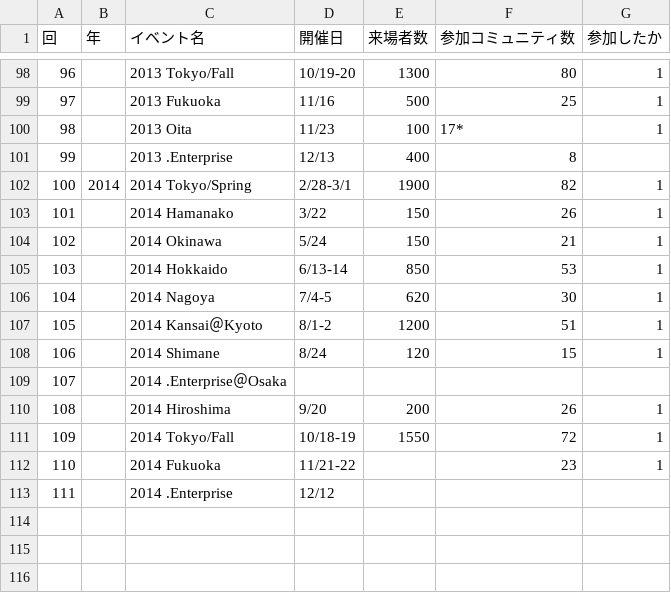
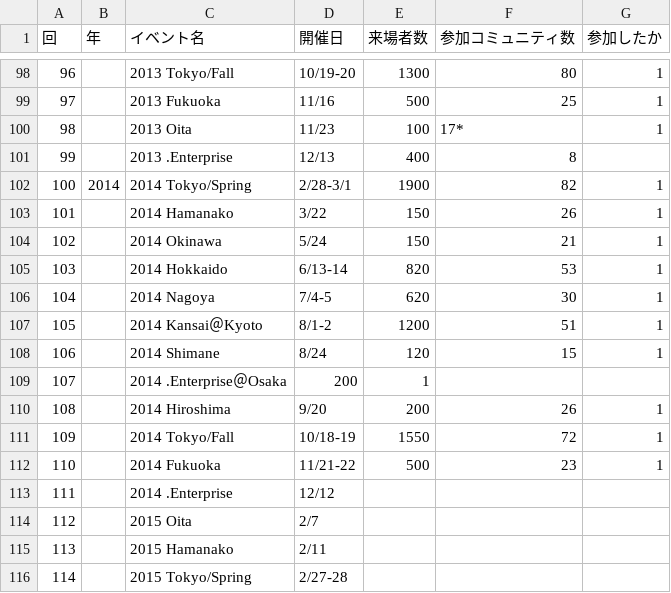
Before and after one commit to ebijun/NetBSD, a CSV file: Guide/OSC/OSC100.csv, drawn as a sheet; only a part is shown, gaps mark what is left out.

Commit message:
100th!

```diff
--- a/Guide/OSC/OSC100.csv
+++ b/Guide/OSC/OSC100.csv
@@ -104,3 +104,3 @@
 102,,2014 Okinawa,5/24,150,21,1
-103,,2014 Hokkaido,6/13-14,850,53,1
+103,,2014 Hokkaido,6/13-14,820,53,1
 104,,2014 Nagoya,7/4-5,620,30,1
@@ -108,6 +108,9 @@
 106,,2014 Shimane,8/24,120,15,1
-107,,2014 .Enterprise＠Osaka,,,,
+107,,2014 .Enterprise＠Osaka,200,1,,
 108,,2014 Hiroshima,9/20,200,26,1
 109,,2014 Tokyo/Fall,10/18-19,1550,72,1
-110,,2014 Fukuoka,11/21-22,,23,1
+110,,2014 Fukuoka,11/21-22,500,23,1
 111,,2014 .Enterprise,12/12,,,
+112,,2015 Oita,2/7,,,
+113,,2015 Hamanako,2/11,,,
+114,,2015 Tokyo/Spring,2/27-28,,,
```
